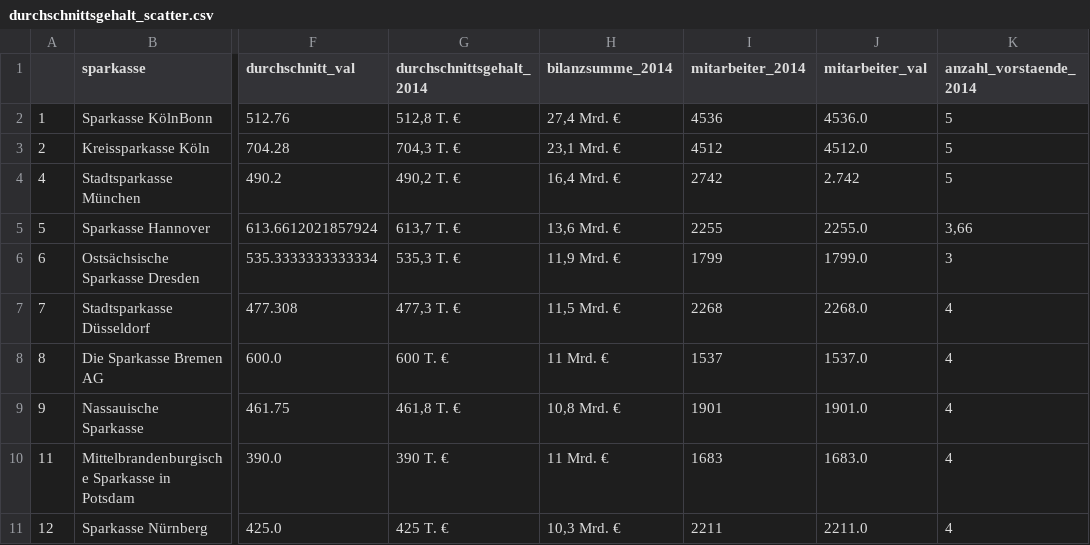
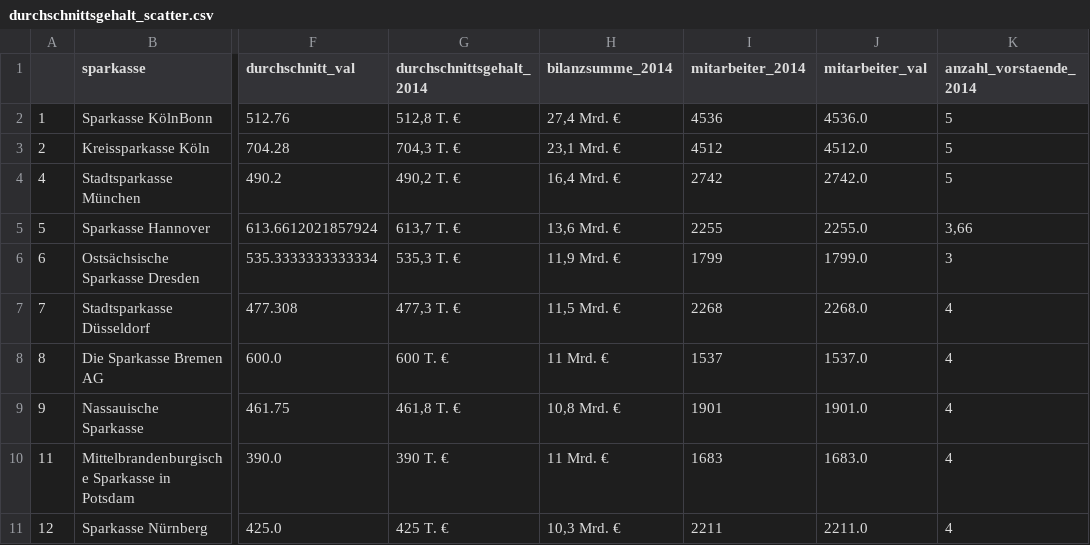
Before and after one commit to correctiv/d3-riot-charts, a CSV file: data/vorstaende/durchschnittsgehalt_scatter.csv, drawn as a sheet; only a part is shown, gaps mark what is left out; the diff names each change by its address in the sheet, - before the commit and + after, or states it on an @@ line.

Commit message:
Data: fix 'mitarbeiter_val' for 'Stadtsparkasse München'

```diff
--- a/data/vorstaende/durchschnittsgehalt_scatter.csv
+++ b/data/vorstaende/durchschnittsgehalt_scatter.csv
-J4 (mitarbeiter_val): 2.742
+J4 (mitarbeiter_val): 2742.0
```
